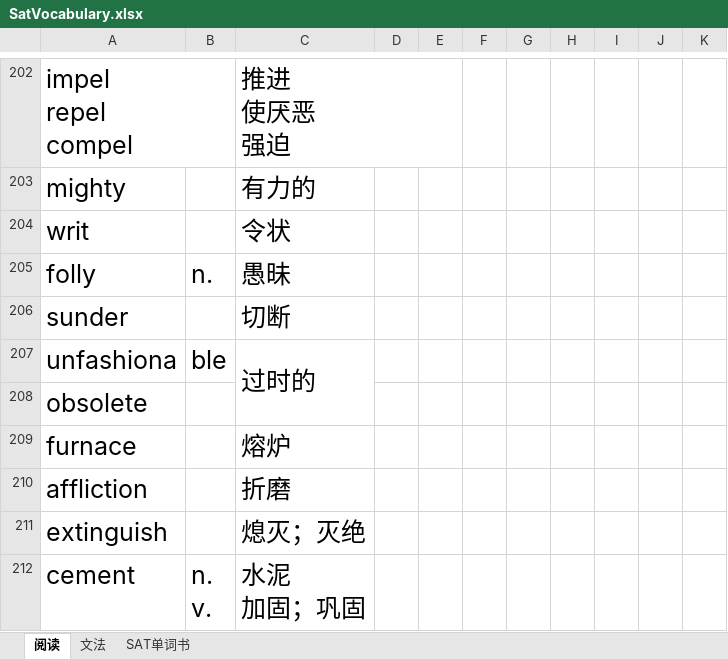
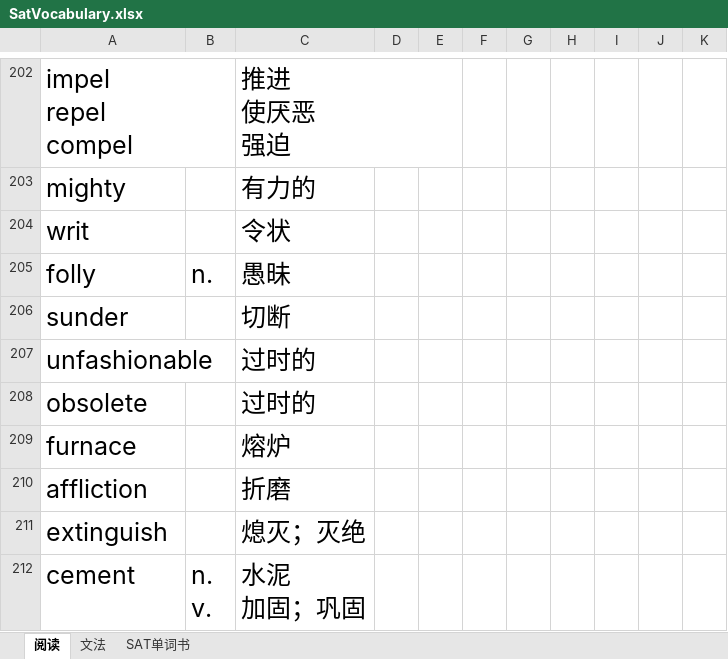
Before and after one commit to ArmandXiao/RemV, an Excel workbook: PyQt5_GUI/RemV_Package/pyFile/res/word_Repository/SatVocabulary.xlsx, sheet 阅读, drawn as a sheet; only a part is shown, gaps mark what is left out; values as stored, in another font and other column widths than the file's, no borders; the diff names each change by its address in the sheet, - before the commit and + after, or states it on an @@ line.

```diff
--- a/PyQt5_GUI/RemV_Package/pyFile/res/word_Repository/SatVocabulary.xlsx (sheet 阅读)
+++ b/PyQt5_GUI/RemV_Package/pyFile/res/word_Repository/SatVocabulary.xlsx (sheet 阅读)
-A207: unfashiona
+A207: unfashionable
-B207: ble
+B207: (empty)
-C207:C208 merged
-C208: (empty)
+C208: 过时的
```
Also changed, not shown: 3 other files.
